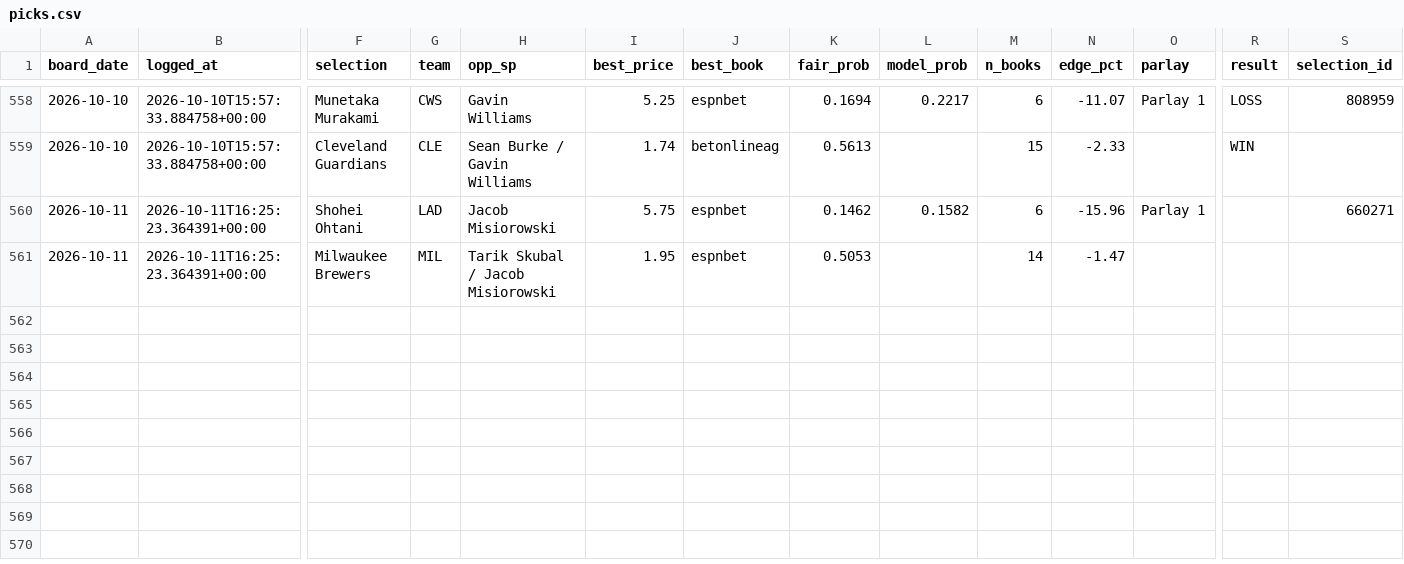
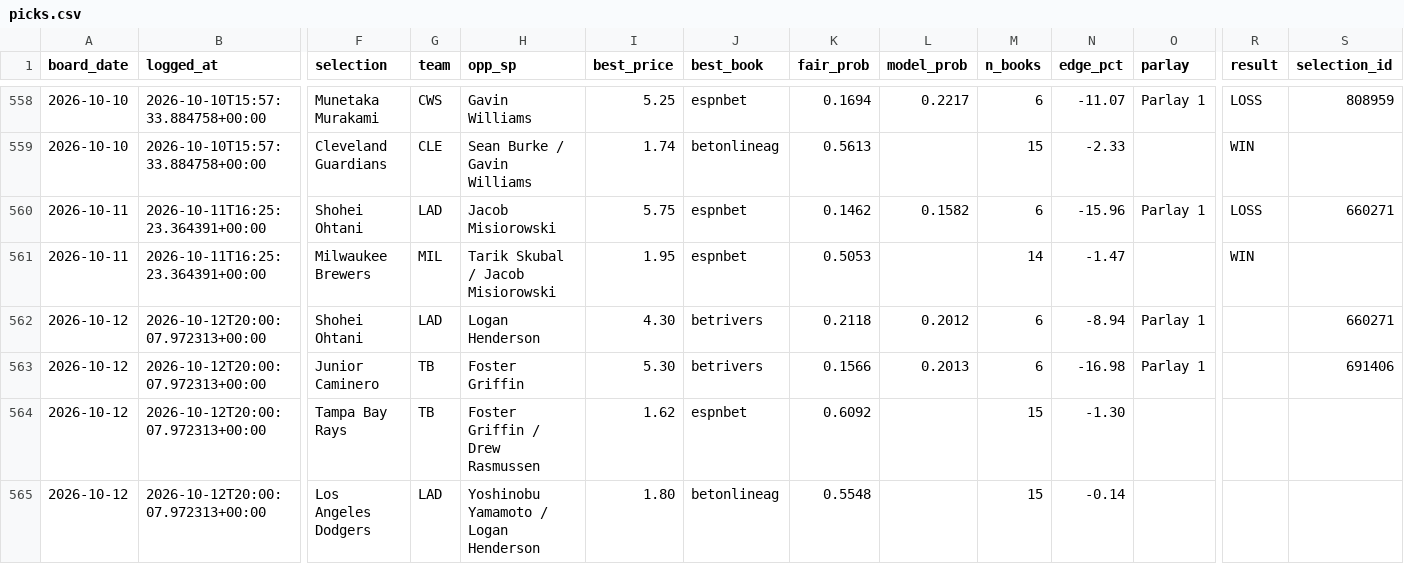
Before and after one commit to joshuajoshuajaja/jaja123, a CSV file: data/mlb/picks.csv, drawn as a sheet; only a part is shown, gaps mark what is left out; rows hold the shown columns only; the diff names each change by its address in the sheet, - before the commit and + after, or states it on an @@ line.

Commit message:
board 2026-10-12

```diff
--- a/data/mlb/picks.csv
+++ b/data/mlb/picks.csv
-R560 (result): (empty)
+R560 (result): LOSS
-R561 (result): (empty)
+R561 (result): WIN
+row 562: 2026-10-12 | 2026-10-12T20:00:07.972313+00:00 | Shohei Ohtani | LAD | Logan Henderson | 4.30 | betrivers | 0.2118 | 0.2012 | 6 | -8.94 | Parlay 1 |  | 660271
+row 563: 2026-10-12 | 2026-10-12T20:00:07.972313+00:00 | Junior Caminero | TB | Foster Griffin | 5.30 | betrivers | 0.1566 | 0.2013 | 6 | -16.98 | Parlay 1 |  | 691406
+row 564: 2026-10-12 | 2026-10-12T20:00:07.972313+00:00 | Tampa Bay Rays | TB | Foster Griffin / Drew Rasmussen | 1.62 | espnbet | 0.6092 |  | 15 | -1.30
+row 565: 2026-10-12 | 2026-10-12T20:00:07.972313+00:00 | Los Angeles Dodgers | LAD | Yoshinobu Yamamoto / Logan Henderson | 1.80 | betonlineag | 0.5548 |  | 15 | -0.14
```
Also changed, not shown: 1 other file.
